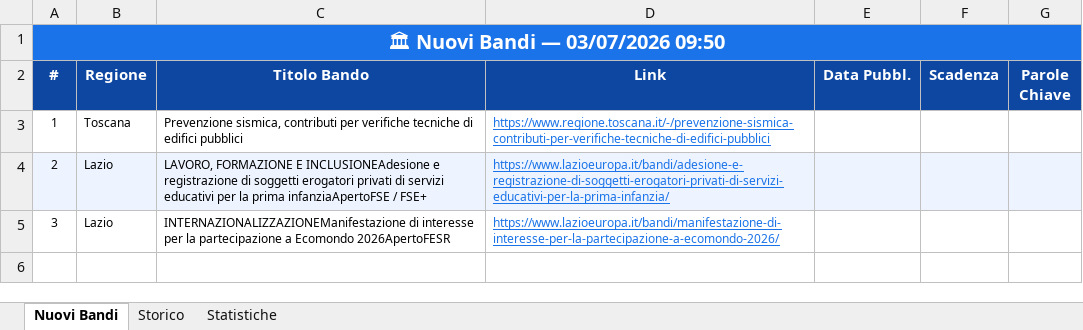
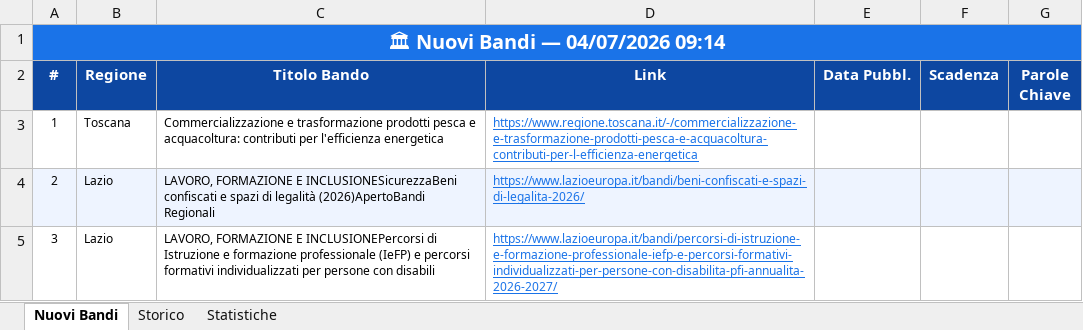
Before and after one commit to cdalvise/bandi-monitor, an Excel workbook: data/bandi_export.xlsx, sheet Nuovi Bandi, drawn as a sheet; values as stored, in another font and other column widths than the file's, no borders; the diff names each change by its address in the sheet, - before the commit and + after, or states it on an @@ line.

```diff
--- a/data/bandi_export.xlsx (sheet Nuovi Bandi)
+++ b/data/bandi_export.xlsx (sheet Nuovi Bandi)
-A1 (#): 🏛 Nuovi Bandi — 03/07/2026 09:50
+A1 (#): 🏛 Nuovi Bandi — 04/07/2026 09:14
-C3 (Titolo Bando): Prevenzione sismica, contributi per verifiche tecniche di edifici pubblici
+C3 (Titolo Bando): Commercializzazione e trasformazione prodotti pesca e acquacoltura: contributi per l'efficienza energetica
-D3 (Link): https://www.regione.toscana.it/-/prevenzione-sismica-contributi-per-verifiche-tecniche-di-edifici-pubblici
+D3 (Link): https://www.regione.toscana.it/-/commercializzazione-e-trasformazione-prodotti-pesca-e-acquacoltura-contributi-per-l-efficienza-energetica
-C4 (Titolo Bando): …FORMAZIONE E INCLUSIONEAdesione e registrazione di soggetti erogatori privati di servizi educativi per la prima infanziaApertoFSE / FSE+
+C4 (Titolo Bando): …FORMAZIONE E INCLUSIONESicurezzaBeni confiscati e spazi di legalità (2026)ApertoBandi Regionali
-D4 (Link): https://www.lazioeuropa.it/bandi/adesione-e-registrazione-di-soggetti-erogatori-privati-di-servizi-educativi-per-la-prima-infanzia/
+D4 (Link): https://www.lazioeuropa.it/bandi/beni-confiscati-e-spazi-di-legalita-2026/
-C5 (Titolo Bando): INTERNAZIONALIZZAZIONEManifestazione di interesse per la partecipazione a Ecomondo 2026ApertoFESR
+C5 (Titolo Bando): LAVORO, FORMAZIONE E INCLUSIONEPercorsi di Istruzione e formazione professionale (IeFP) e percorsi formativi individualizzati per persone con disabili
-D5 (Link): https://www.lazioeuropa.it/bandi/manifestazione-di-interesse-per-la-partecipazione-a-ecomondo-2026/
+D5 (Link): https://www.lazioeuropa.it/bandi/percorsi-di-istruzione-e-formazione-professionale-iefp-e-percorsi-formativi-individualizzati-per-persone-con-disabilita-pfi-annualita-2026-2027/
```
Also changed, not shown: sheet Storico, sheet Statistiche, 1 other file.
